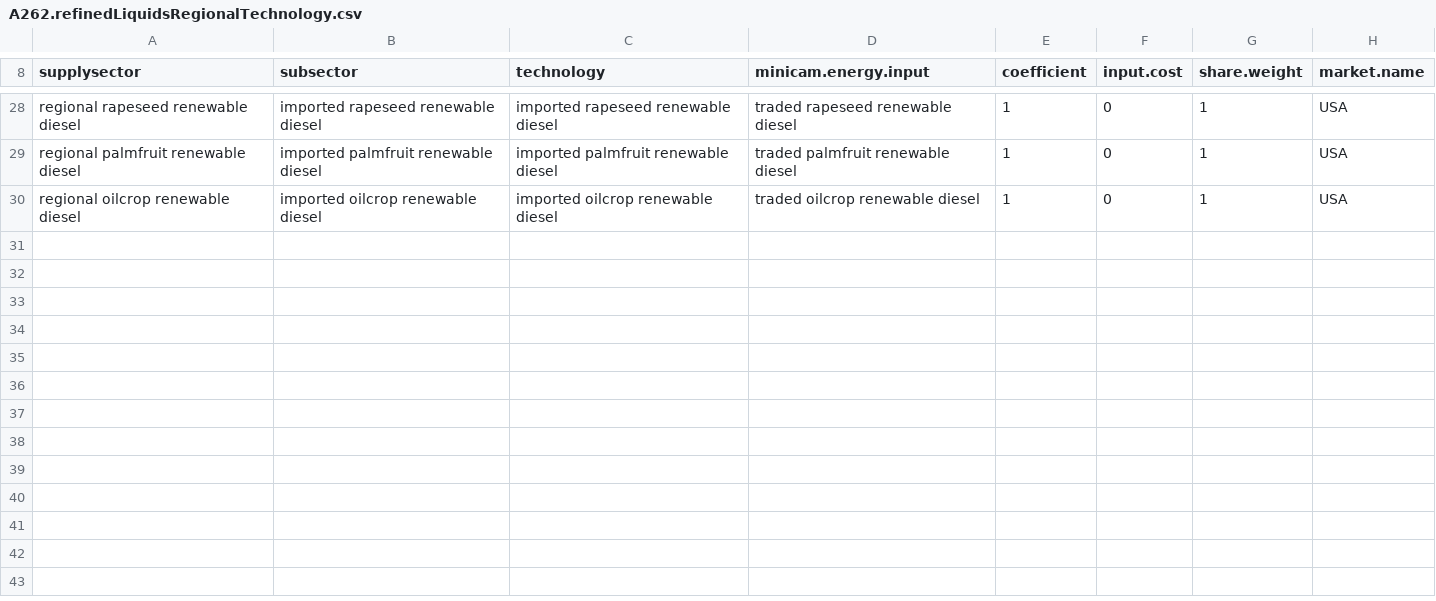
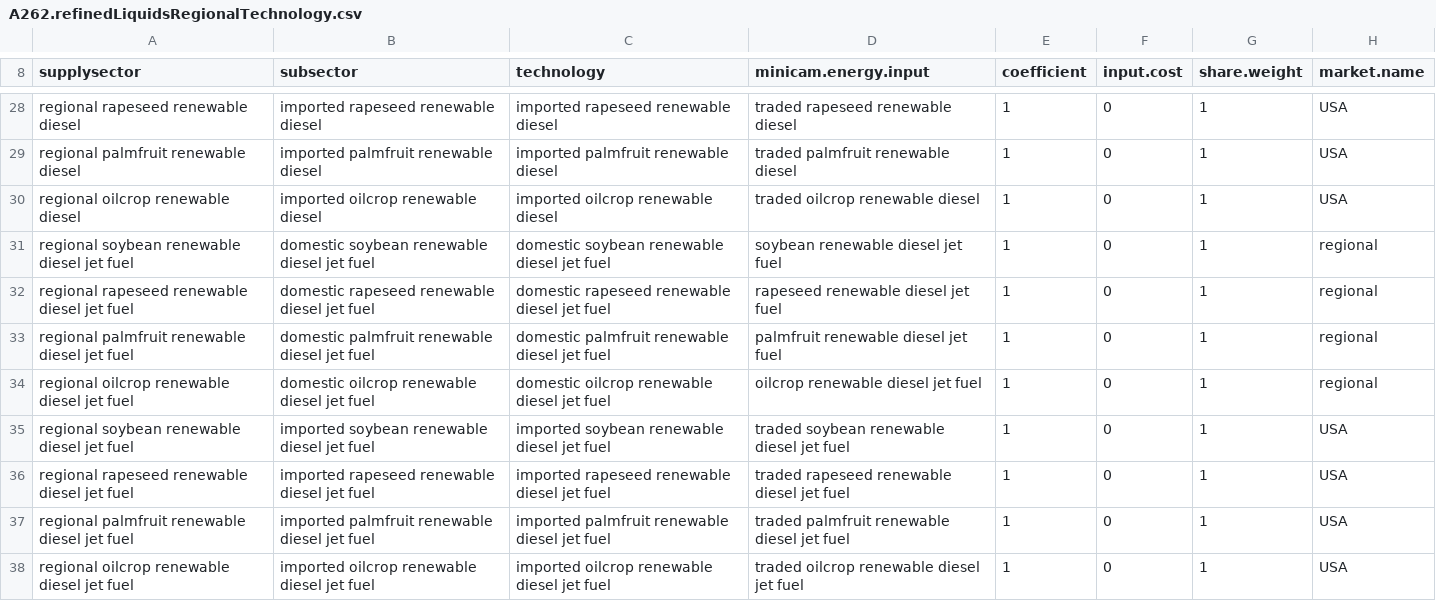
Before and after one commit to marideeweber/gcam-core, a CSV file: input/gcamdata/inst/extdata/energy/A262.refinedLiquidsRegionalTechnology.csv, drawn as a sheet; only a part is shown, gaps mark what is left out; the diff names each change by its address in the sheet, - before the commit and + after, or states it on an @@ line.

Commit message:
correcting feedstock- region filters and adding trade of renewable diesel jet fuel

```diff
--- a/input/gcamdata/inst/extdata/energy/A262.refinedLiquidsRegionalTechnology.csv
+++ b/input/gcamdata/inst/extdata/energy/A262.refinedLiquidsRegionalTechnology.csv
+row 31: regional soybean renewable diesel jet fuel | domestic soybean renewable diesel jet fuel | domestic soybean renewable diesel jet fuel | soybean renewable diesel jet fuel | 1 | 0 | 1 | regional
+row 32: regional rapeseed renewable diesel jet fuel | domestic rapeseed renewable diesel jet fuel | domestic rapeseed renewable diesel jet fuel | rapeseed renewable diesel jet fuel | 1 | 0 | 1 | regional
+row 33: regional palmfruit renewable diesel jet fuel | domestic palmfruit renewable diesel jet fuel | domestic palmfruit renewable diesel jet fuel | palmfruit renewable diesel jet fuel | 1 | 0 | 1 | regional
+row 34: regional oilcrop renewable diesel jet fuel | domestic oilcrop renewable diesel jet fuel | domestic oilcrop renewable diesel jet fuel | oilcrop renewable diesel jet fuel | 1 | 0 | 1 | regional
+row 35: regional soybean renewable diesel jet fuel | imported soybean renewable diesel jet fuel | imported soybean renewable diesel jet fuel | traded soybean renewable diesel jet fuel | 1 | 0 | 1 | USA
+row 36: regional rapeseed renewable diesel jet fuel | imported rapeseed renewable diesel jet fuel | imported rapeseed renewable diesel jet fuel | traded rapeseed renewable diesel jet fuel | 1 | 0 | 1 | USA
+row 37: regional palmfruit renewable diesel jet fuel | imported palmfruit renewable diesel jet fuel | imported palmfruit renewable diesel jet fuel | traded palmfruit renewable diesel jet fuel | 1 | 0 | 1 | USA
+row 38: regional oilcrop renewable diesel jet fuel | imported oilcrop renewable diesel jet fuel | imported oilcrop renewable diesel jet fuel | traded oilcrop renewable diesel jet fuel | 1 | 0 | 1 | USA
```
Also changed, not shown: input/gcamdata/inst/extdata/energy/A262.refinedLiquidsRegionalSector.csv, input/gcamdata/inst/extdata/energy/A262.refinedLiquidsRegionalSubsector.csv, 7 other files.
